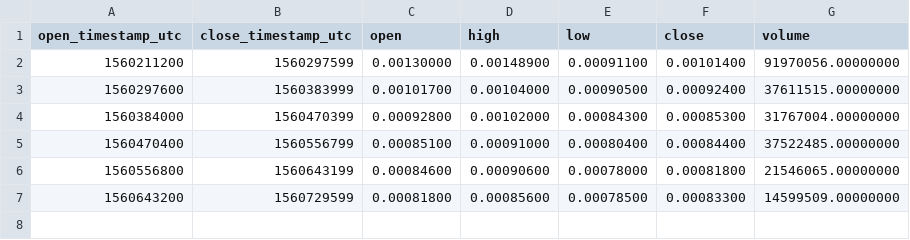
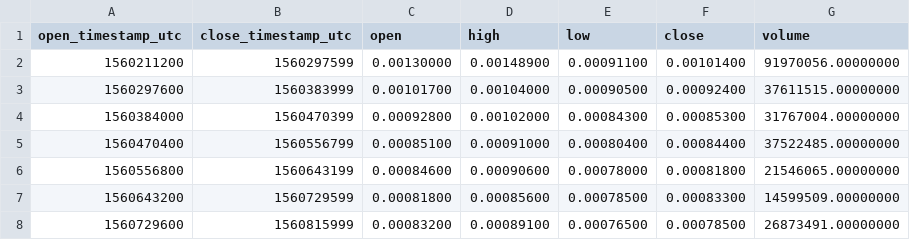
Before and after one commit to cryptobigbro/binance-FTMBNB, a CSV file: binance-FTMBNB-1d.csv, drawn as a sheet; the diff names each change by its address in the sheet, - before the commit and + after, or states it on an @@ line.

```diff
--- a/binance-FTMBNB-1d.csv
+++ b/binance-FTMBNB-1d.csv
+row 8: 1560729600 | 1560815999 | 0.00083200 | 0.00089100 | 0.00076500 | 0.00078500 | 26873491.00000000
```
Also changed, not shown: binance-FTMBNB-1h.csv, 1 other file.
